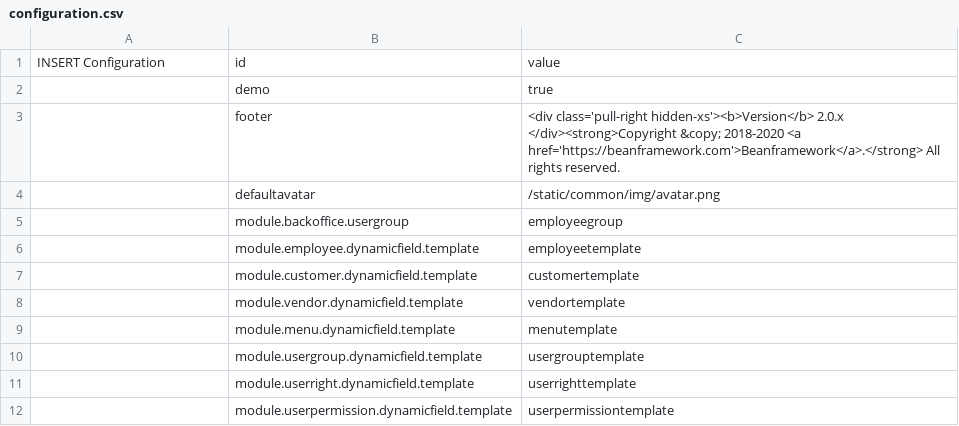
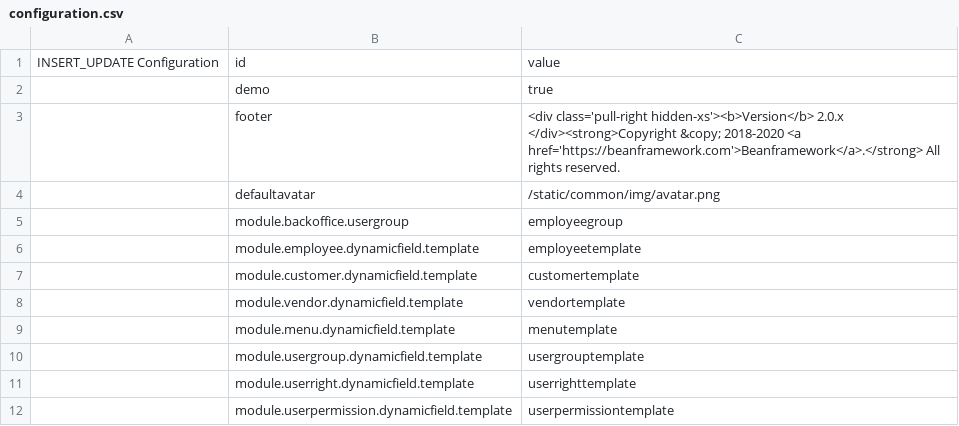
Before and after one commit to williamtanws/beanframework, a CSV file: bin/module/core/src/main/resources/import/configuration.csv, drawn as a sheet.

```diff
--- a/bin/module/core/src/main/resources/import/configuration.csv
+++ b/bin/module/core/src/main/resources/import/configuration.csv
@@ -1,2 +1,2 @@
-INSERT Configuration,id,value
+INSERT_UPDATE Configuration,id,value
 ,demo										,true
```
Also changed, not shown: bin/module/core/src/main/resources/import/customer.csv, bin/module/core/src/main/resources/import/employee.csv, 28 other files.
